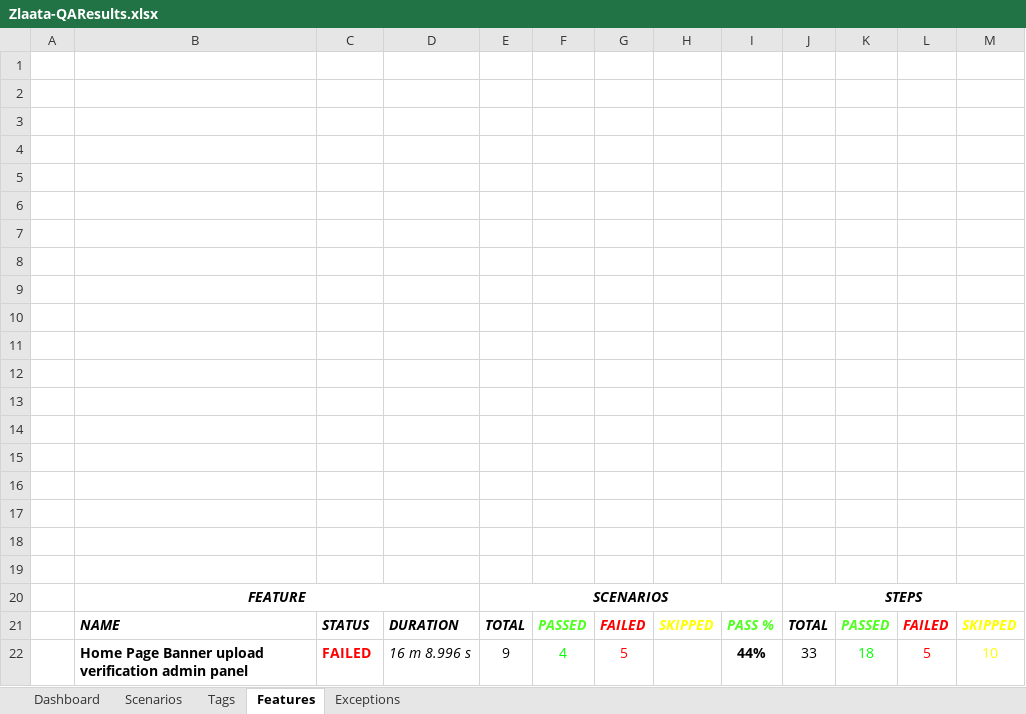
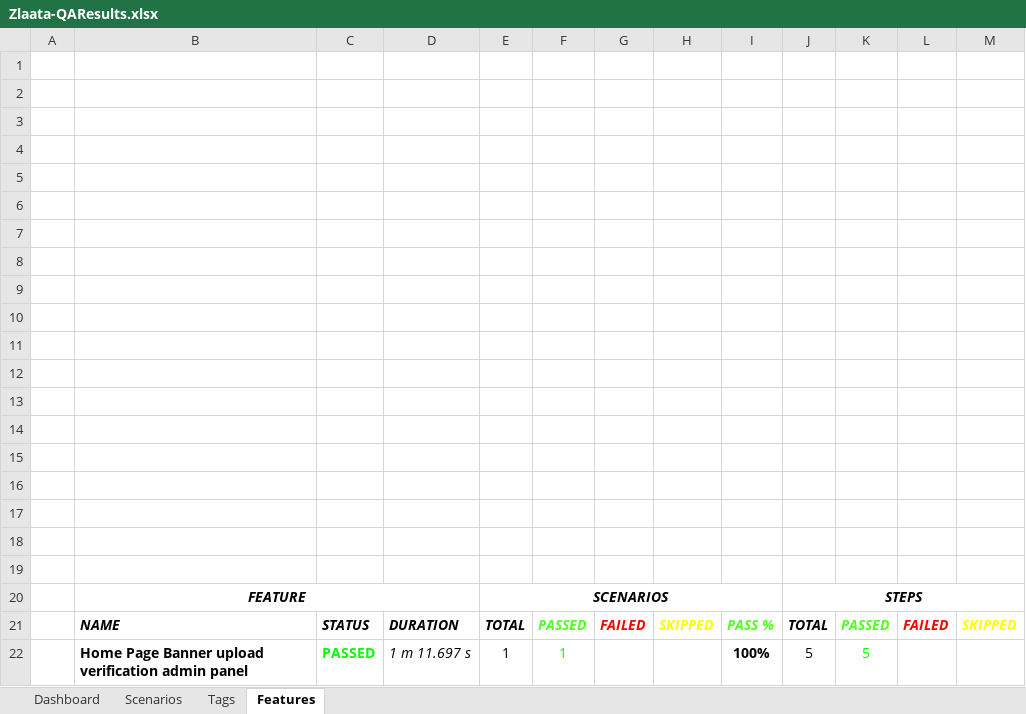
Before and after one commit to ZlaataAutomation/ZlaataQAsever, an Excel workbook: reports/Extent-Report/Zlaata-QAResults.xlsx, sheet Features, drawn as a sheet; values as stored, in another font and other column widths than the file's, no borders; charts and pictures not drawn; removed rows and columns are numbered as before the commit, all else as after; the diff names each change by its address in the sheet, - before the commit and + after, or states it on an @@ line.

```diff
--- a/reports/Extent-Report/Zlaata-QAResults.xlsx (sheet Features)
+++ b/reports/Extent-Report/Zlaata-QAResults.xlsx (sheet Features)
-sheet tab: Exceptions
-row 22:  | Home Page Banner upload verification admin panel | FAILED | 16 m 8.996 s | 9 | 4 | 5 |  | 44% | 33 | 18 | 5 | 10
+row 22:  | Home Page Banner upload verification admin panel | PASSED | 1 m 11.697 s | 1 | 1 |  |  | 100% | 5 | 5
```
Also changed, not shown: sheet Tags, sheet Scenarios, sheet Dashboard, charts or pictures, 10 other files.
